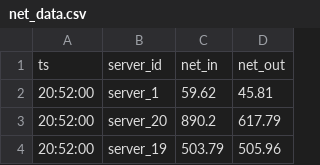
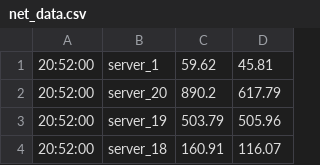
Before and after one commit to venator158/bd_asn2, a CSV file: consumer_2/net_data.csv, drawn as a sheet; only a part is shown; the shorter side is filled out with more unchanged rows.

Commit message:
removed CSV headers from consumer script

```diff
--- a/consumer_2/net_data.csv
+++ b/consumer_2/net_data.csv
@@ -1,2 +1 @@
-ts,server_id,net_in,net_out
 20:52:00,server_1,59.62,45.81
```
Also changed, not shown: consumer_2/disk_data.csv, 7 other files.
